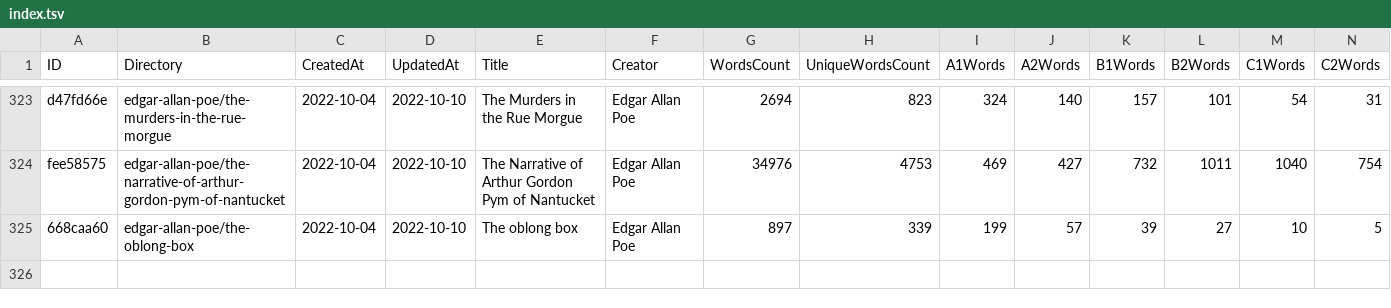
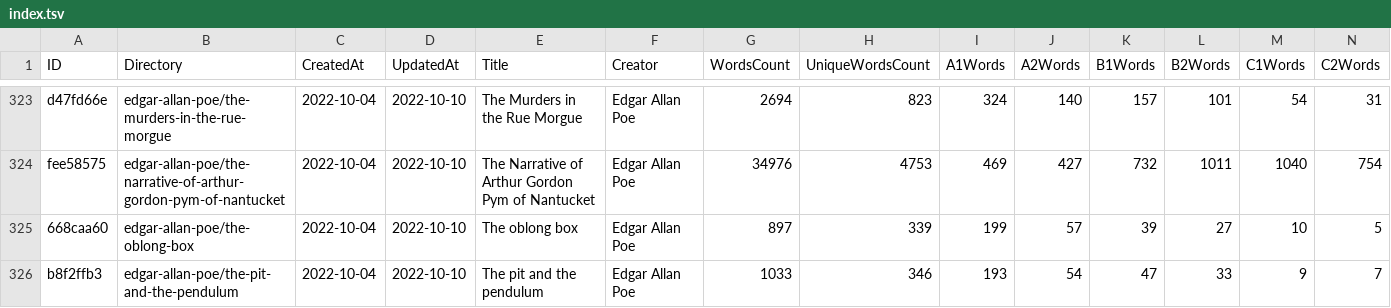
Before and after one commit to zaban-asly/library, a TSV file: index.tsv, drawn as a sheet; only a part is shown, gaps mark what is left out; rows hold the shown columns only; the diff names each change by its address in the sheet, - before the commit and + after, or states it on an @@ line.

Commit message:
The pit and the pendulum

```diff
--- a/index.tsv
+++ b/index.tsv
+row 326: b8f2ffb3 | edgar-allan-poe/the-pit-and-the-pendulum | 2022-10-04 | 2022-10-10 | The pit and the pendulum | Edgar Allan Poe | 1033 | 346 | 193 | 54 | 47 | 33 | 9 | 7
```
Also changed, not shown: 4 other files.
